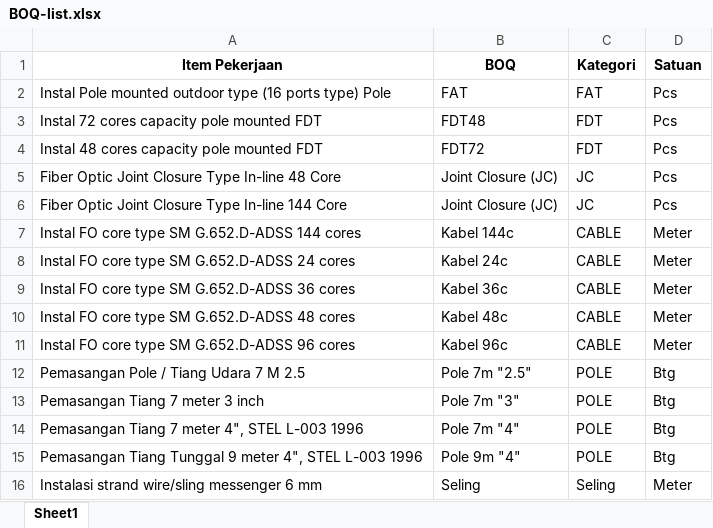
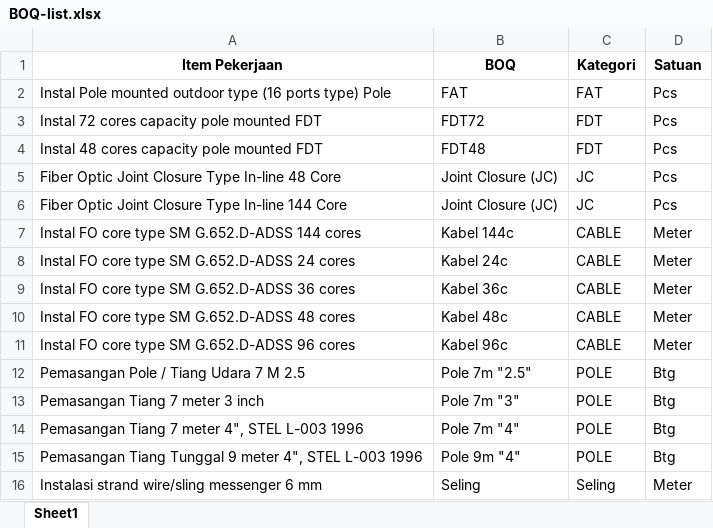
Before and after one commit to brofahroe/FiberOS, an Excel workbook: BOQ-list.xlsx, sheet Sheet1, drawn as a sheet; values as stored, in another font and other column widths than the file's, no borders; the diff names each change by its address in the sheet, - before the commit and + after, or states it on an @@ line.

Commit message:
fix(boq): correct swapped FDT48 and FDT72 mappings per BOQ-list.xlsx

```diff
--- a/BOQ-list.xlsx (sheet Sheet1)
+++ b/BOQ-list.xlsx (sheet Sheet1)
-B3 (BOQ): FDT48
+B3 (BOQ): FDT72
-B4 (BOQ): FDT72
+B4 (BOQ): FDT48
```
Also changed, not shown: 1 other file.
